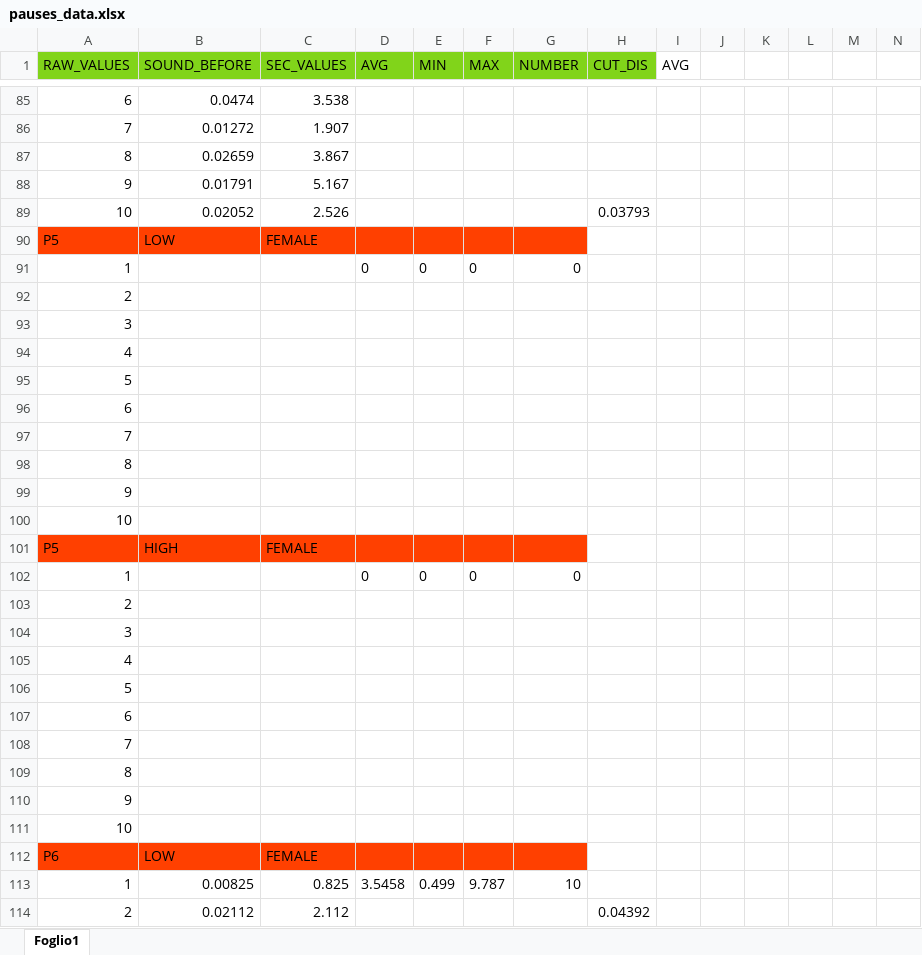
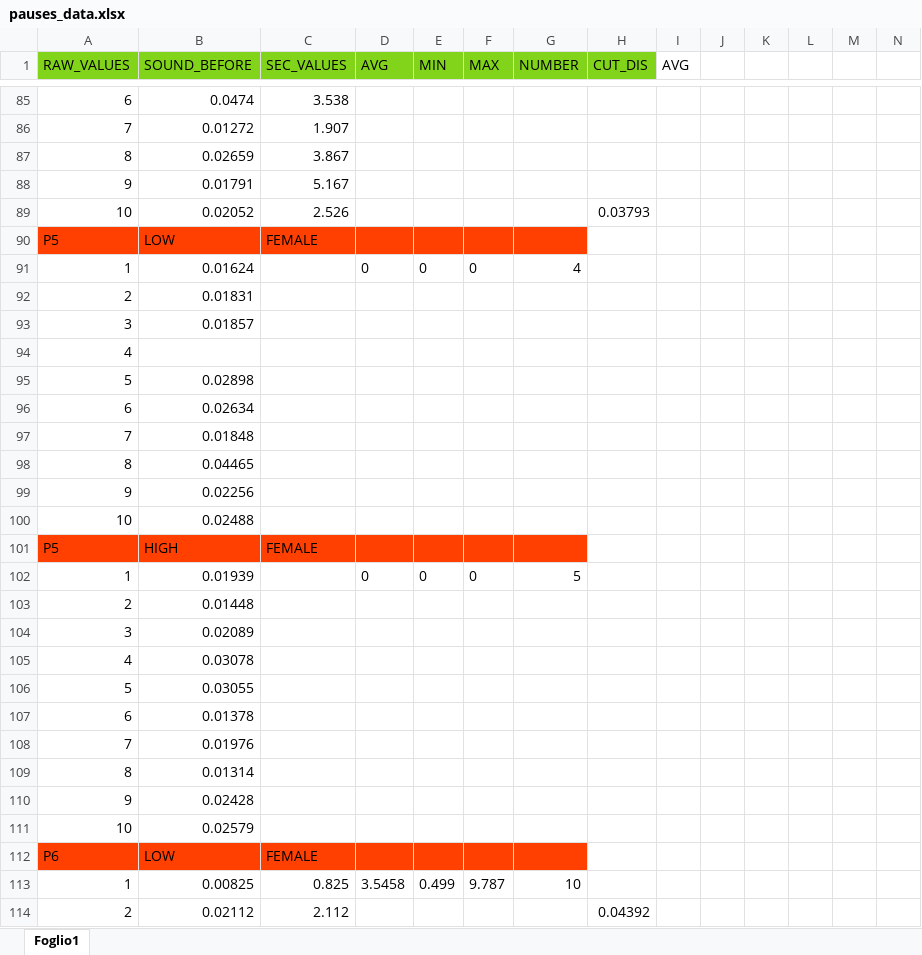
Before and after one commit to JulsSal99/Tesi, an Excel workbook: pauses_data.xlsx, sheet Foglio1, drawn as a sheet; only a part is shown, gaps mark what is left out; values as stored, in another font and other column widths than the file's, no borders; the diff covers the shown part only; the diff names each change by its address in the sheet, - before the commit and + after, or states it on an @@ line.

```diff
--- a/pauses_data.xlsx (sheet Foglio1)
+++ b/pauses_data.xlsx (sheet Foglio1)
-B91 (SOUND_BEFORE): (empty)
+B91 (SOUND_BEFORE): 0.01624
-G91 (NUMBER): 0
+G91 (NUMBER): 4
-B92 (SOUND_BEFORE): (empty)
+B92 (SOUND_BEFORE): 0.01831
-B93 (SOUND_BEFORE): (empty)
+B93 (SOUND_BEFORE): 0.01857
-B95 (SOUND_BEFORE): (empty)
+B95 (SOUND_BEFORE): 0.02898
-B96 (SOUND_BEFORE): (empty)
+B96 (SOUND_BEFORE): 0.02634
-B97 (SOUND_BEFORE): (empty)
+B97 (SOUND_BEFORE): 0.01848
-B98 (SOUND_BEFORE): (empty)
+B98 (SOUND_BEFORE): 0.04465
-B99 (SOUND_BEFORE): (empty)
+B99 (SOUND_BEFORE): 0.02256
-B100 (SOUND_BEFORE): (empty)
+B100 (SOUND_BEFORE): 0.02488
-B102 (SOUND_BEFORE): (empty)
+B102 (SOUND_BEFORE): 0.01939
-G102 (NUMBER): 0
+G102 (NUMBER): 5
-B103 (SOUND_BEFORE): (empty)
+B103 (SOUND_BEFORE): 0.01448
-B104 (SOUND_BEFORE): (empty)
+B104 (SOUND_BEFORE): 0.02089
-B105 (SOUND_BEFORE): (empty)
+B105 (SOUND_BEFORE): 0.03078
-B106 (SOUND_BEFORE): (empty)
+B106 (SOUND_BEFORE): 0.03055
-B107 (SOUND_BEFORE): (empty)
+B107 (SOUND_BEFORE): 0.01378
-B108 (SOUND_BEFORE): (empty)
+B108 (SOUND_BEFORE): 0.01976
-B109 (SOUND_BEFORE): (empty)
+B109 (SOUND_BEFORE): 0.01314
-B110 (SOUND_BEFORE): (empty)
+B110 (SOUND_BEFORE): 0.02428
-B111 (SOUND_BEFORE): (empty)
+B111 (SOUND_BEFORE): 0.02579
```
Also changed, not shown: 33 edited cells elsewhere in this sheet, 1 other file.
